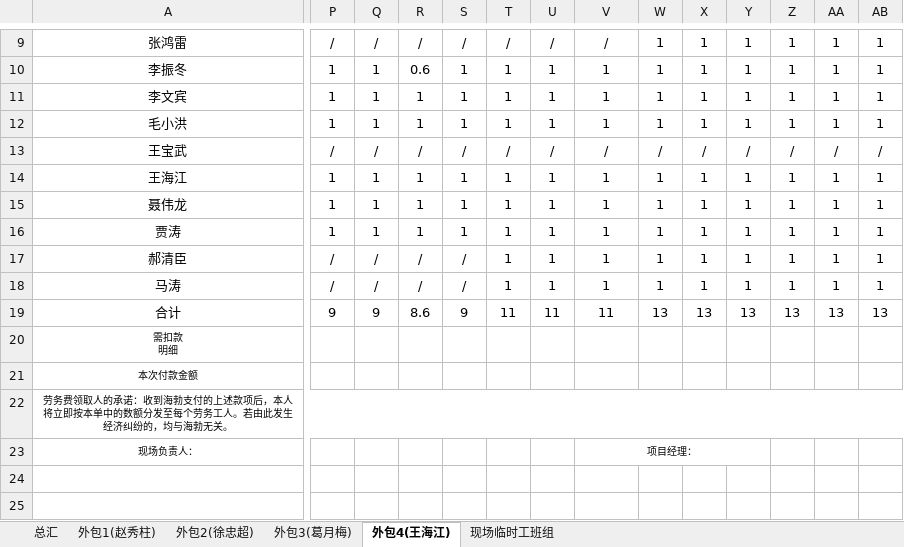
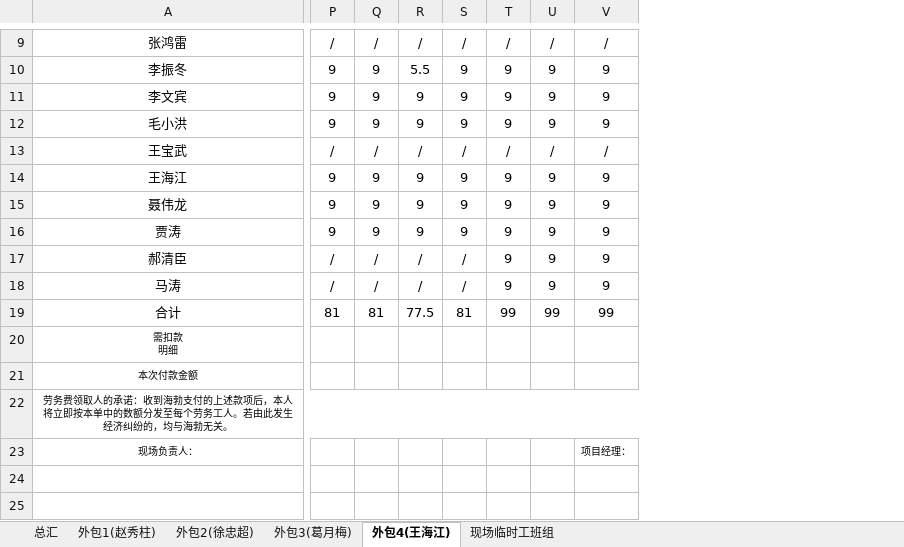
Before and after one commit to kongxu18/UsuallyPythonWork, an Excel workbook: 操作excel/工人工资表格/res.xlsx, sheet 外包4(王海江), drawn as a sheet; only a part is shown, gaps mark what is left out; values as stored, in another font and other column widths than the file's, no borders; removed rows and columns are numbered as before the commit, all else as after; the diff covers the shown part only; the diff names each change by its address in the sheet, - before the commit and + after, or states it on an @@ line.

```diff
--- a/操作excel/工人工资表格/res.xlsx (sheet 外包4(王海江))
+++ b/操作excel/工人工资表格/res.xlsx (sheet 外包4(王海江))
-column W, rows 9-19: 1 | 1 | 1 | 1 | / | 1 | 1 | 1 | 1 | 1 | 13
-column X, rows 9-19: 1 | 1 | 1 | 1 | / | 1 | 1 | 1 | 1 | 1 | 13
-column Y, rows 9-19: 1 | 1 | 1 | 1 | / | 1 | 1 | 1 | 1 | 1 | 13
-column Z, rows 9-19: 1 | 1 | 1 | 1 | / | 1 | 1 | 1 | 1 | 1 | 13
-column AA, rows 9-19: 1 | 1 | 1 | 1 | / | 1 | 1 | 1 | 1 | 1 | 13
-column AB, rows 9-19: 1 | 1 | 1 | 1 | / | 1 | 1 | 1 | 1 | 1 | 13
-P10:P12: 1
+P10:P12: 9
-Q10:Q12: 1
+Q10:Q12: 9
-R10: 0.6
+R10: 5.5
-S10:S12: 1
+S10:S12: 9
-T10:T12: 1
+T10:T12: 9
-U10:U12: 1
+U10:U12: 9
-V10:V12: 1
+V10:V12: 9
-R11:R12: 1
+R11:R12: 9
-P14:P16: 1
+P14:P16: 9
-Q14:Q16: 1
+Q14:Q16: 9
-R14:R16: 1
+R14:R16: 9
-S14:S16: 1
+S14:S16: 9
-T14:T18: 1
+T14:T18: 9
-U14:U18: 1
+U14:U18: 9
-V14:V18: 1
+V14:V18: 9
-P19: 9
+P19: 81
-Q19: 9
+Q19: 81
-R19: 8.6
+R19: 77.5
-S19: 9
+S19: 81
-T19: 11
+T19: 99
-U19: 11
+U19: 99
-V19: 11
+V19: 99
```
Also changed, not shown: 15 added rows, 15 removed rows, 10 added columns, 3 removed columns, 71 edited cells and merged cells elsewhere in this sheet, sheet 现场临时工班组, sheet 外包3(葛月梅), sheet 外包1(赵秀柱), sheet 外包2(徐忠超), sheet 总汇, 操作excel/工人工资表格/xianchanglaowugz.xlsx, 11 other files.
